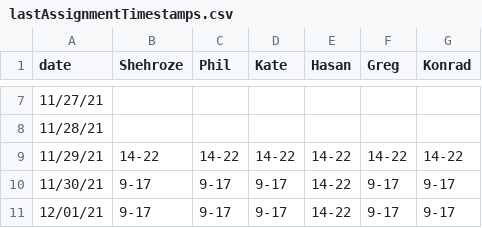
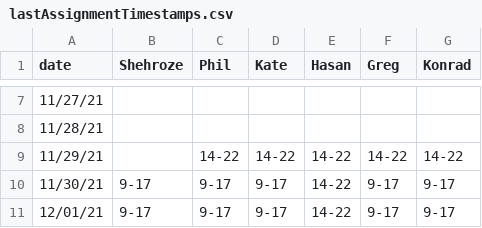
Before and after one commit to fszwedo/support-management-backend-app, a CSV file: src/lastAssignmentTimestamps.csv, drawn as a sheet; only a part is shown, gaps mark what is left out.

```diff
--- a/src/lastAssignmentTimestamps.csv
+++ b/src/lastAssignmentTimestamps.csv
@@ -8,3 +8,3 @@ date,Shehroze,Phil,Kate,Hasan,Greg,Konrad
 11/28/21,,,,,,
-11/29/21,14-22,14-22,14-22,14-22,14-22,14-22
+11/29/21,,14-22,14-22,14-22,14-22,14-22
 11/30/21,9-17,9-17,9-17,14-22,9-17,9-17
```
Also changed, not shown: 4 other files.
